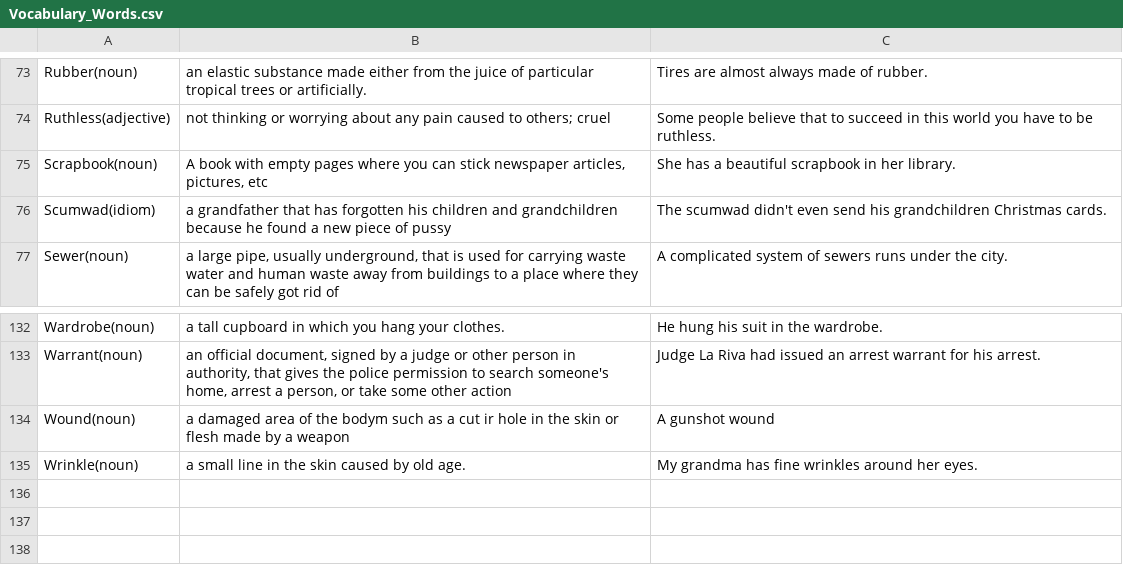
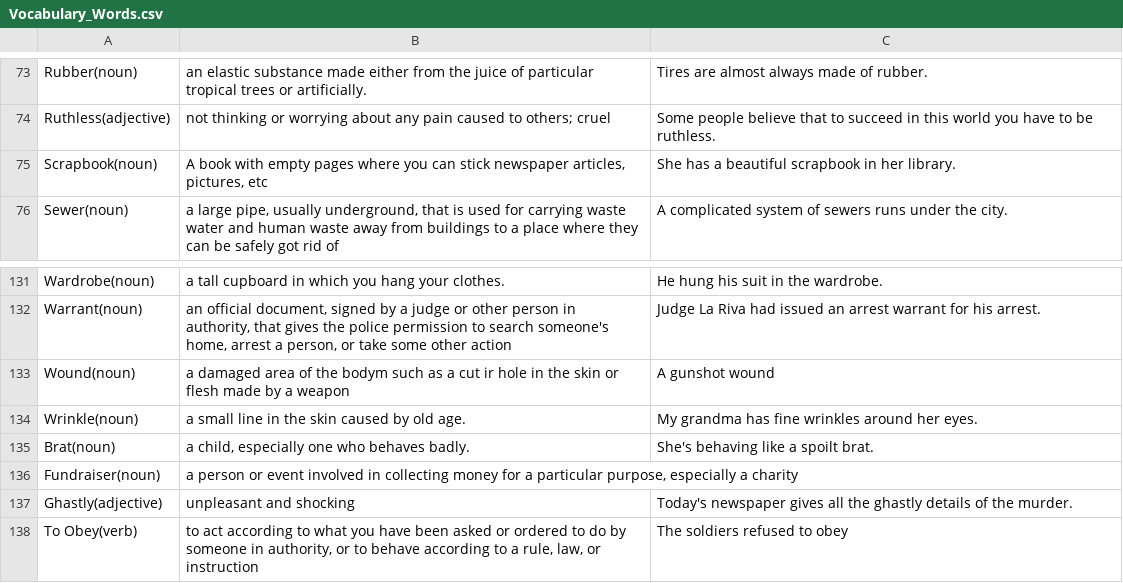
Before and after one commit to jeisonarenales/anki, a CSV file: English/Vocabulary_Words.csv, drawn as a sheet; only a part is shown, gaps mark what is left out; removed rows and columns are numbered as before the commit, all else as after; the diff names each change by its address in the sheet, - before the commit and + after, or states it on an @@ line.

```diff
--- a/English/Vocabulary_Words.csv
+++ b/English/Vocabulary_Words.csv
-row 76: Scumwad(idiom) | a grandfather that has forgotten his children and grandchildren because he found a new piece of pussy | The scumwad didn't even send his grandchildren Christmas cards.
+row 135: Brat(noun) | a child, especially one who behaves badly. | She's behaving like a spoilt brat.
+row 136: Fundraiser(noun) | a person or event involved in collecting money for a particular purpose, especially a charity
+row 137: Ghastly(adjective) | unpleasant and shocking | Today's newspaper gives all the ghastly details of the murder.
+row 138: To Obey(verb) | to act according to what you have been asked or ordered to do by someone in authority, or to behave according to a rule, law, or instruction | The soldiers refused to obey
```
Also changed, not shown: English/Vocabulary_Phrases.csv, 1 other file.
